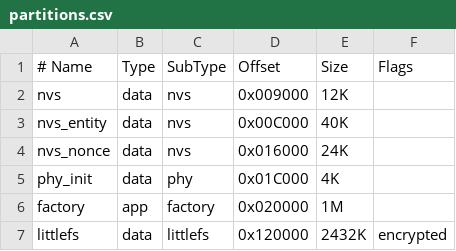
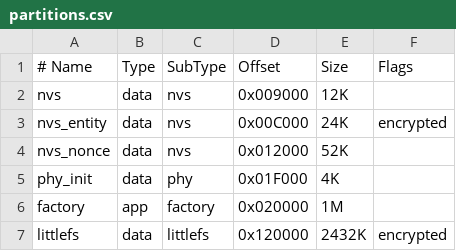
Before and after one commit to solomai/ESP32-TapGate, a CSV file: esp32_mcu/partitions.csv, drawn as a sheet.

```diff
--- a/esp32_mcu/partitions.csv
+++ b/esp32_mcu/partitions.csv
@@ -2,5 +2,5 @@
 nvs,           data, nvs,       0x009000,  12K,
-nvs_entity,    data, nvs,       0x00C000,  40K,
-nvs_nonce,     data, nvs,       0x016000,  24K,
-phy_init,      data, phy,       0x01C000,  4K,
+nvs_entity,    data, nvs,       0x00C000,  24K,   encrypted
+nvs_nonce,     data, nvs,       0x012000,  52K,
+phy_init,      data, phy,       0x01F000,  4K,
 factory,       app,  factory,   0x020000,  1M,
```
Also changed, not shown: 15 other files.
